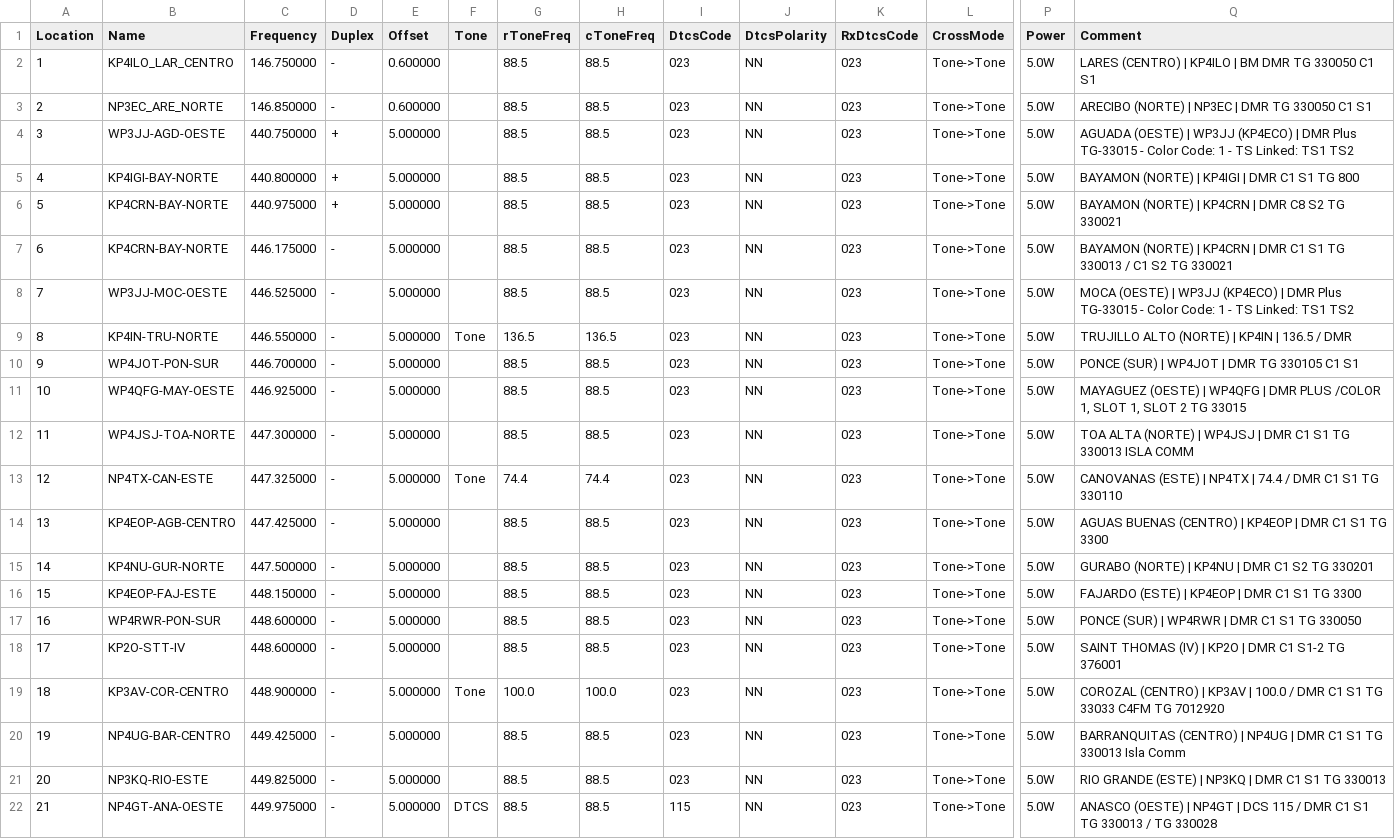
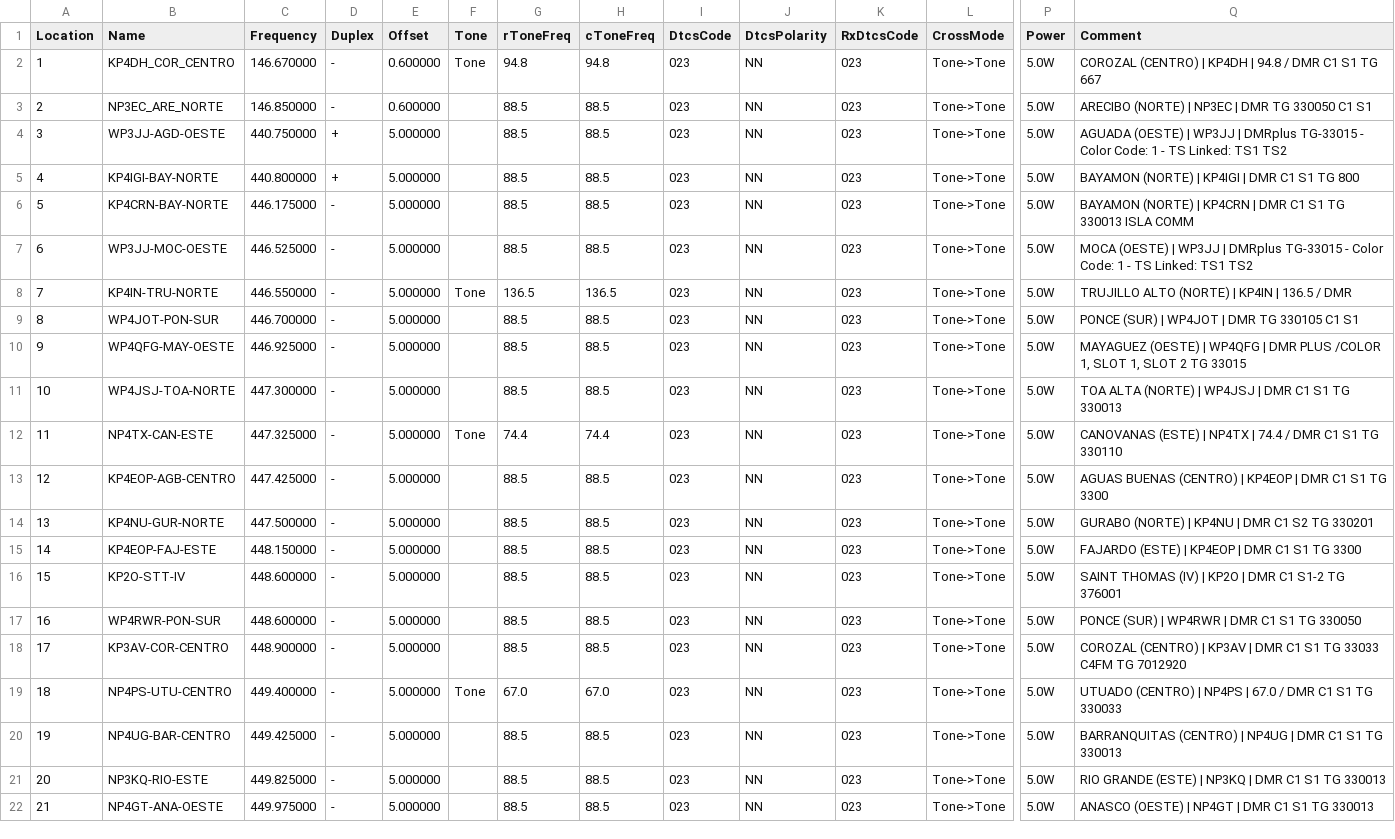
Before and after one commit to SirMelendezTech/pr-vi-repeaters, a CSV file: Repetidores_PR_CHIRP_DMR.csv, drawn as a sheet; only a part is shown, gaps mark what is left out; removed rows and columns are numbered as before the commit, all else as after; rows hold the shown columns only; the diff names each change by its address in the sheet, - before the commit and + after, or states it on an @@ line.

Commit message:
Add DMR repeaters CSV file

```diff
--- a/Repetidores_PR_CHIRP_DMR.csv
+++ b/Repetidores_PR_CHIRP_DMR.csv
-B2 (Name): KP4ILO_LAR_CENTRO
+B2 (Name): KP4DH_COR_CENTRO
-C2 (Frequency): 146.750000
+C2 (Frequency): 146.670000
-F2 (Tone): (empty)
+F2 (Tone): Tone
-G2 (rToneFreq): 88.5
+G2 (rToneFreq): 94.8
-H2 (cToneFreq): 88.5
+H2 (cToneFreq): 94.8
-Q2 (Comment): LARES (CENTRO) | KP4ILO | BM DMR TG 330050 C1 S1
+Q2 (Comment): COROZAL (CENTRO) | KP4DH | 94.8 / DMR C1 S1 TG 667
-Q4 (Comment): …| WP3JJ (KP4ECO) | DMR Plus TG-33015 -…
+Q4 (Comment): …| WP3JJ | DMRplus TG-33015 -…
-row 6: 5 | KP4CRN-BAY-NORTE | 440.975000 | + | 5.000000 |  | 88.5 | 88.5 | 023 | NN | 023 | Tone->Tone | 5.0W | BAYAMON (NORTE) | KP4CRN | DMR C8 S2 TG 330021
@@ column A (Location) renumbered between rows 6 and 18 @@
-Q6 (Comment): …TG 330013 / C1 S2 TG 330021
+Q6 (Comment): …TG 330013 ISLA COMM
-Q7 (Comment): …| WP3JJ (KP4ECO) | DMR Plus TG-33015 -…
+Q7 (Comment): …| WP3JJ | DMRplus TG-33015 -…
-Q11 (Comment): …TG 330013 ISLA COMM
+Q11 (Comment): …TG 330013
@@ row 18 moved to row 16: 15 @@
-F18 (Tone): Tone
+F18 (Tone): (empty)
-G18 (rToneFreq): 100.0
+G18 (rToneFreq): 88.5
-H18 (cToneFreq): 100.0
+H18 (cToneFreq): 88.5
-Q18 (Comment): …KP3AV | 100.0 / DMR C1…
+Q18 (Comment): …KP3AV | DMR C1…
+row 19: 18 | NP4PS-UTU-CENTRO | 449.400000 | - | 5.000000 | Tone | 67.0 | 67.0 | 023 | NN | 023 | Tone->Tone | 5.0W | UTUADO (CENTRO) | NP4PS | 67.0 / DMR C1 S1 TG 330033
-Q20 (Comment): …TG 330013 Isla Comm
+Q20 (Comment): …TG 330013
-F22 (Tone): DTCS
+F22 (Tone): (empty)
-I22 (DtcsCode): 115
+I22 (DtcsCode): 023
-Q22 (Comment): …NP4GT | DCS 115 / DMR C1 S1 TG 330013 / TG 330028
+Q22 (Comment): …NP4GT | DMR C1 S1 TG 330013
```
